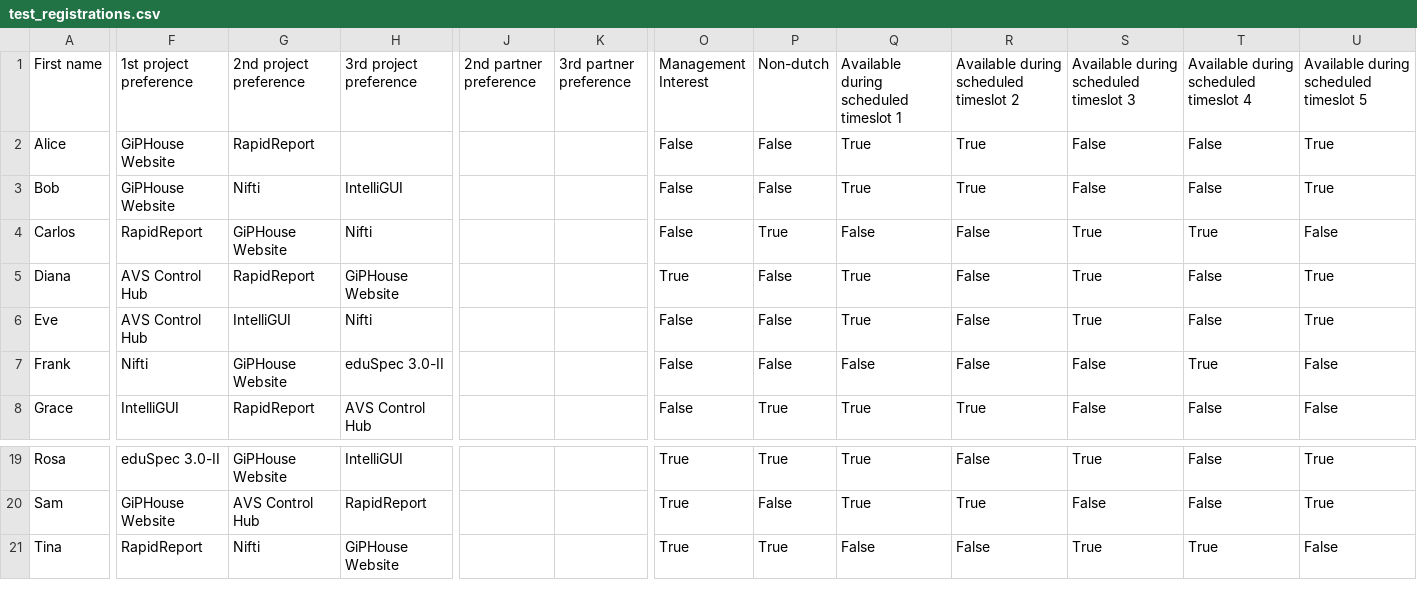
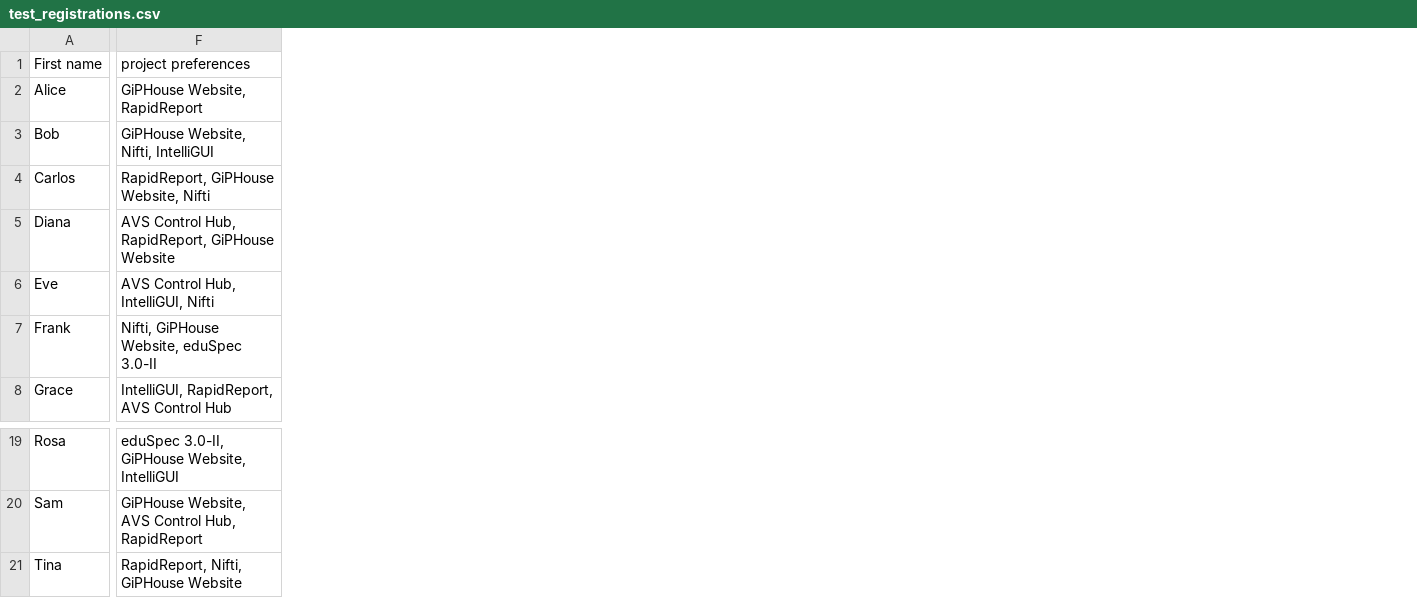
Before and after one commit to GiPHouse/GiPHouse-Website, a CSV file: smt_solver_gip/test_registrations.csv, drawn as a sheet; only a part is shown, gaps mark what is left out; removed rows and columns are numbered as before the commit, all else as after; the diff covers the shown part only; the diff names each change by its address in the sheet, - before the commit and + after, or states it on an @@ line.

Commit message:
csv_loader now supports new CSV format and shows extra columns in prints

```diff
--- a/smt_solver_gip/test_registrations.csv
+++ b/smt_solver_gip/test_registrations.csv
-column F (1st project preference), rows 2-8: GiPHouse Website | GiPHouse Website | RapidReport | AVS Control Hub | AVS Control Hub | Nifti | IntelliGUI; rows 19-21: eduSpec 3.0-II | GiPHouse Website | RapidReport
-column G (2nd project preference), rows 2-8: RapidReport | Nifti | GiPHouse Website | RapidReport | IntelliGUI | GiPHouse Website | RapidReport; rows 19-21: GiPHouse Website | AVS Control Hub | Nifti
-column H (3rd project preference), rows 3-8: IntelliGUI | Nifti | GiPHouse Website | Nifti | eduSpec 3.0-II | AVS Control Hub; rows 19-21: IntelliGUI | RapidReport | GiPHouse Website
+column F (project preferences), rows 2-8: GiPHouse Website, RapidReport | GiPHouse Website, Nifti, IntelliGUI | RapidReport, GiPHouse Website, Nifti | AVS Control Hub, RapidReport, GiPHouse Website | AVS Control Hub, IntelliGUI, Nifti | Nifti, GiPHouse Website, eduSpec 3.0-II | IntelliGUI, RapidReport, AVS Control Hub; rows 19-21: eduSpec 3.0-II, GiPHouse Website, IntelliGUI | GiPHouse Website, AVS Control Hub, RapidReport | RapidReport, Nifti, GiPHouse Website
-column J (2nd partner preference), empty
-column K (3rd partner preference), empty
-column O (Management Interest), rows 2-8: False | False | False | True | False | False | False; rows 19-21: all True
-column P (Non-dutch), rows 2-8: False | False | True | False | False | False | True; rows 19-21: True | False | True
-column Q, rows 1-8: Available during scheduled timeslot 1 | True | True | False | True | True | False | True; rows 19-21: True | True | False
-column R, rows 1-8: Available during scheduled timeslot 2 | True | True | False | False | False | False | True; rows 19-21: False | True | False
-column S, rows 1-8: Available during scheduled timeslot 3 | False | False | True | True | True | False | False; rows 19-21: True | False | True
-column T, rows 1-8: Available during scheduled timeslot 4 | False | False | True | False | False | True | False; rows 19-21: False | False | True
-column U, rows 1-8: Available during scheduled timeslot 5 | True | True | False | True | True | False | False; rows 19-21: True | True | False
```
Also changed, not shown: 5 added columns, 6 removed columns and 2 edited cells elsewhere in this file, 4 other files.
